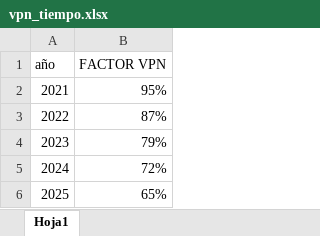
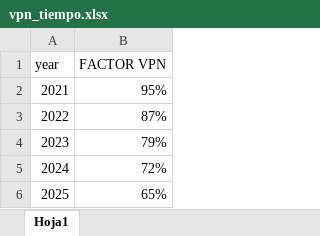
Before and after one commit to jorgemedina87/Emision_co2, an Excel workbook: bd/vpn_tiempo.xlsx, sheet Hoja1, drawn as a sheet; only a part is shown; values as stored, in another font and other column widths than the file's, no borders; the diff names each change by its address in the sheet, - before the commit and + after, or states it on an @@ line.

Commit message:
Add files via upload

```diff
--- a/bd/vpn_tiempo.xlsx (sheet Hoja1)
+++ b/bd/vpn_tiempo.xlsx (sheet Hoja1)
-A1: año
+A1: year
```
